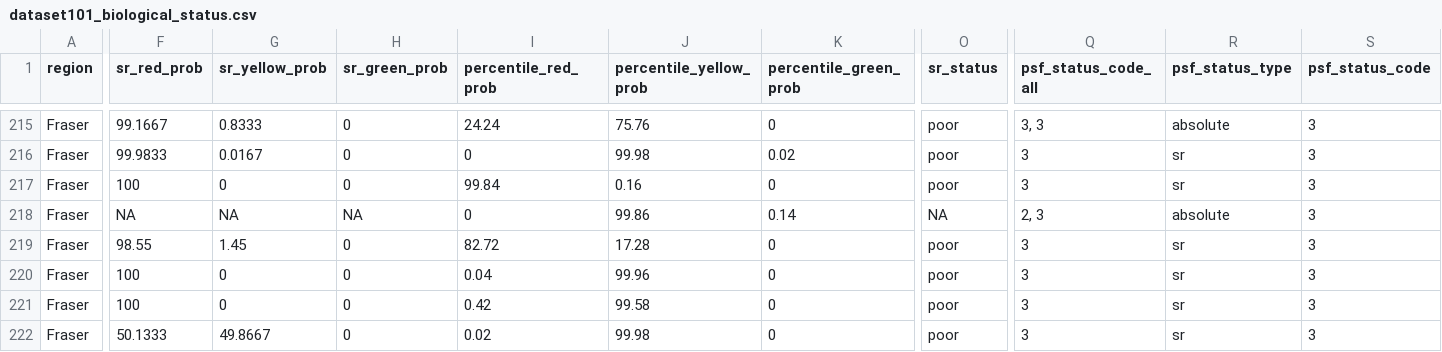
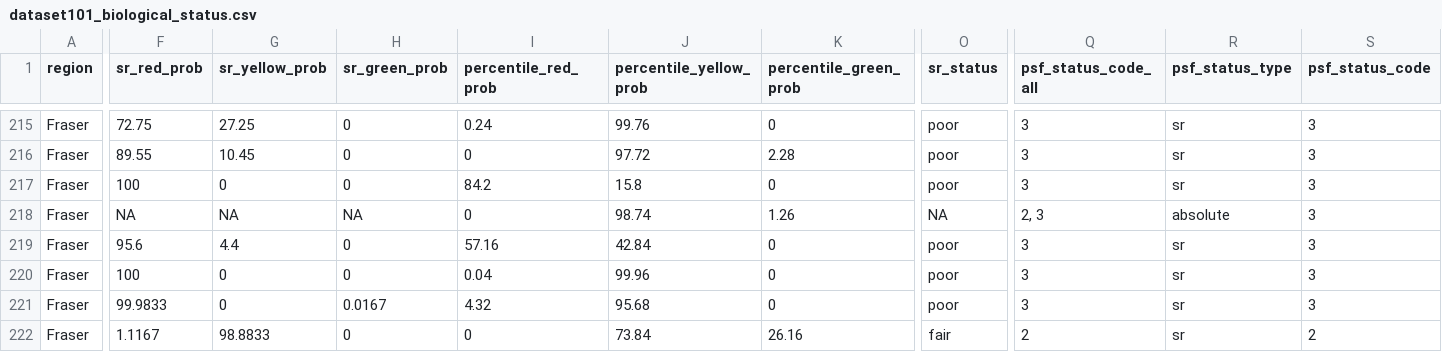
Before and after one commit to salmonwatersheds/population-indicators, a CSV file: biological-status/output/dataset101_biological_status.csv, drawn as a sheet; only a part is shown, gaps mark what is left out; the diff covers the shown part only; the diff names each change by its address in the sheet, - before the commit and + after, or states it on an @@ line.

```diff
--- a/biological-status/output/dataset101_biological_status.csv
+++ b/biological-status/output/dataset101_biological_status.csv
-F215 (sr_red_prob): 99.1667
+F215 (sr_red_prob): 72.75
-G215 (sr_yellow_prob): 0.8333
+G215 (sr_yellow_prob): 27.25
-I215 (percentile_red_prob): 24.24
+I215 (percentile_red_prob): 0.24
-J215 (percentile_yellow_prob): 75.76
+J215 (percentile_yellow_prob): 99.76
-Q215 (psf_status_code_all): 3, 3
+Q215 (psf_status_code_all): 3
-R215 (psf_status_type): absolute
+R215 (psf_status_type): sr
-F216 (sr_red_prob): 99.9833
+F216 (sr_red_prob): 89.55
-G216 (sr_yellow_prob): 0.0167
+G216 (sr_yellow_prob): 10.45
-J216 (percentile_yellow_prob): 99.98
+J216 (percentile_yellow_prob): 97.72
-K216 (percentile_green_prob): 0.02
+K216 (percentile_green_prob): 2.28
-I217 (percentile_red_prob): 99.84
+I217 (percentile_red_prob): 84.2
-J217 (percentile_yellow_prob): 0.16
+J217 (percentile_yellow_prob): 15.8
-J218 (percentile_yellow_prob): 99.86
+J218 (percentile_yellow_prob): 98.74
-K218 (percentile_green_prob): 0.14
+K218 (percentile_green_prob): 1.26
-F219 (sr_red_prob): 98.55
+F219 (sr_red_prob): 95.6
-G219 (sr_yellow_prob): 1.45
+G219 (sr_yellow_prob): 4.4
-I219 (percentile_red_prob): 82.72
+I219 (percentile_red_prob): 57.16
-J219 (percentile_yellow_prob): 17.28
+J219 (percentile_yellow_prob): 42.84
-F221 (sr_red_prob): 100
+F221 (sr_red_prob): 99.9833
-H221 (sr_green_prob): 0
+H221 (sr_green_prob): 0.0167
-I221 (percentile_red_prob): 0.42
+I221 (percentile_red_prob): 4.32
-J221 (percentile_yellow_prob): 99.58
+J221 (percentile_yellow_prob): 95.68
-F222 (sr_red_prob): 50.1333
+F222 (sr_red_prob): 1.1167
-G222 (sr_yellow_prob): 49.8667
+G222 (sr_yellow_prob): 98.8833
-I222 (percentile_red_prob): 0.02
+I222 (percentile_red_prob): 0
-J222 (percentile_yellow_prob): 99.98
+J222 (percentile_yellow_prob): 73.84
-K222 (percentile_green_prob): 0
+K222 (percentile_green_prob): 26.16
-O222 (sr_status): poor
+O222 (sr_status): fair
-Q222 (psf_status_code_all): 3
+Q222 (psf_status_code_all): 2
-S222 (psf_status_code): 3
+S222 (psf_status_code): 2
```
Also changed, not shown: 69 edited cells elsewhere in this file, biological-status/output/dataset102_benchmarks.csv, 5 other files.
